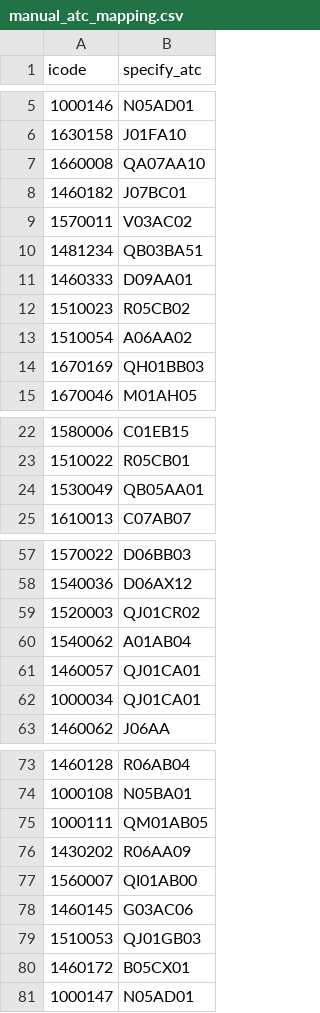
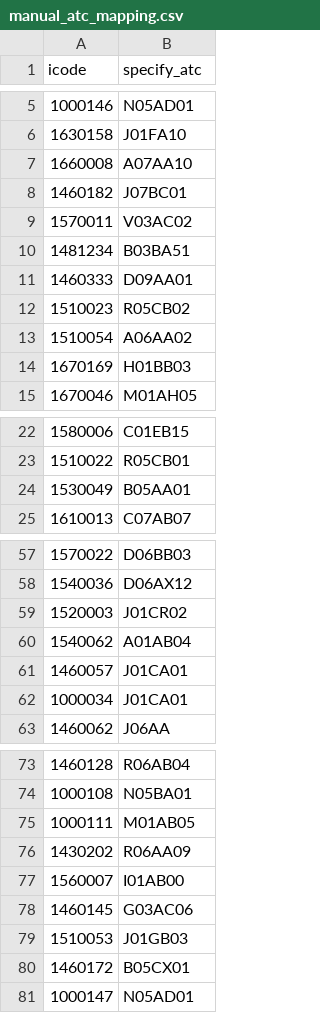
Before and after one commit to taiongrx/clinical-fall-risk-cdss, a CSV file: FallRisk_CDSS_Hospital_Deployment/03_Software_and_AI_Engine/backend/app/ml/manual_atc_mapping.csv, drawn as a sheet; only a part is shown, gaps mark what is left out; the diff covers the shown part only.

```diff
--- a/FallRisk_CDSS_Hospital_Deployment/03_Software_and_AI_Engine/backend/app/ml/manual_atc_mapping.csv
+++ b/FallRisk_CDSS_Hospital_Deployment/03_Software_and_AI_Engine/backend/app/ml/manual_atc_mapping.csv
@@ -6,6 +6,6 @@
 1630158,J01FA10
-1660008,QA07AA10
+1660008,A07AA10
 1460182,J07BC01
 1570011,V03AC02
-1481234,QB03BA51
+1481234,B03BA51
 1460333,D09AA01
@@ -13,3 +13,3 @@
 1510054,A06AA02
-1670169,QH01BB03
+1670169,H01BB03
 1670046,M01AH05
@@ -23,3 +23,3 @@
 1510022,R05CB01
-1530049,QB05AA01
+1530049,B05AA01
 1610013,C07AB07
@@ -58,6 +58,6 @@
 1540036,D06AX12
-1520003,QJ01CR02
+1520003,J01CR02
 1540062,A01AB04
-1460057,QJ01CA01
-1000034,QJ01CA01
+1460057,J01CA01
+1000034,J01CA01
 1460062,J06AA
@@ -74,7 +74,7 @@
 1000108,N05BA01
-1000111,QM01AB05
+1000111,M01AB05
 1430202,R06AA09
-1560007,QI01AB00
+1560007,I01AB00
 1460145,G03AC06
-1510053,QJ01GB03
+1510053,J01GB03
 1460172,B05CX01
```
Also changed, not shown: 55 edited cells elsewhere in this file, 6 other files.
